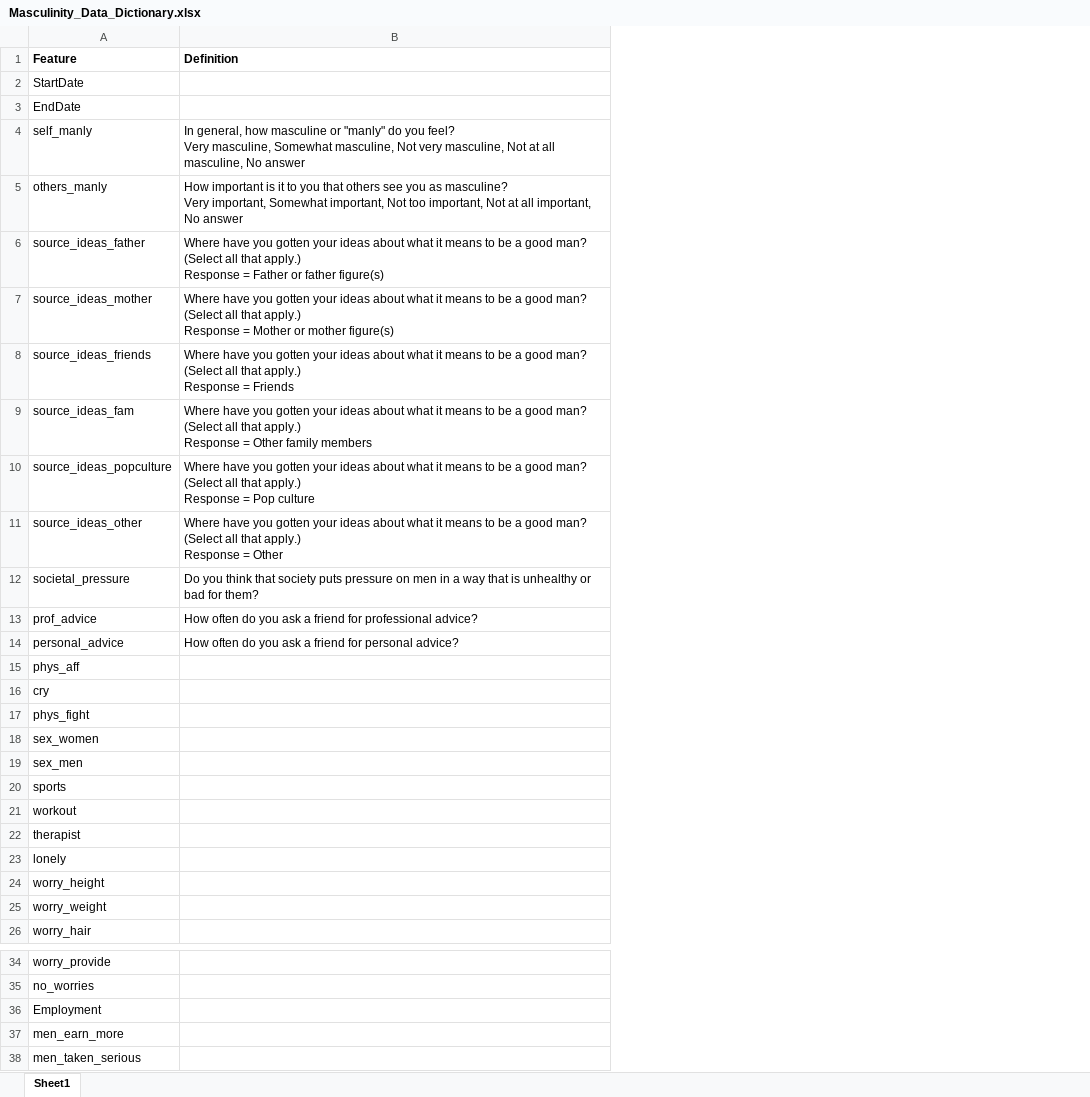
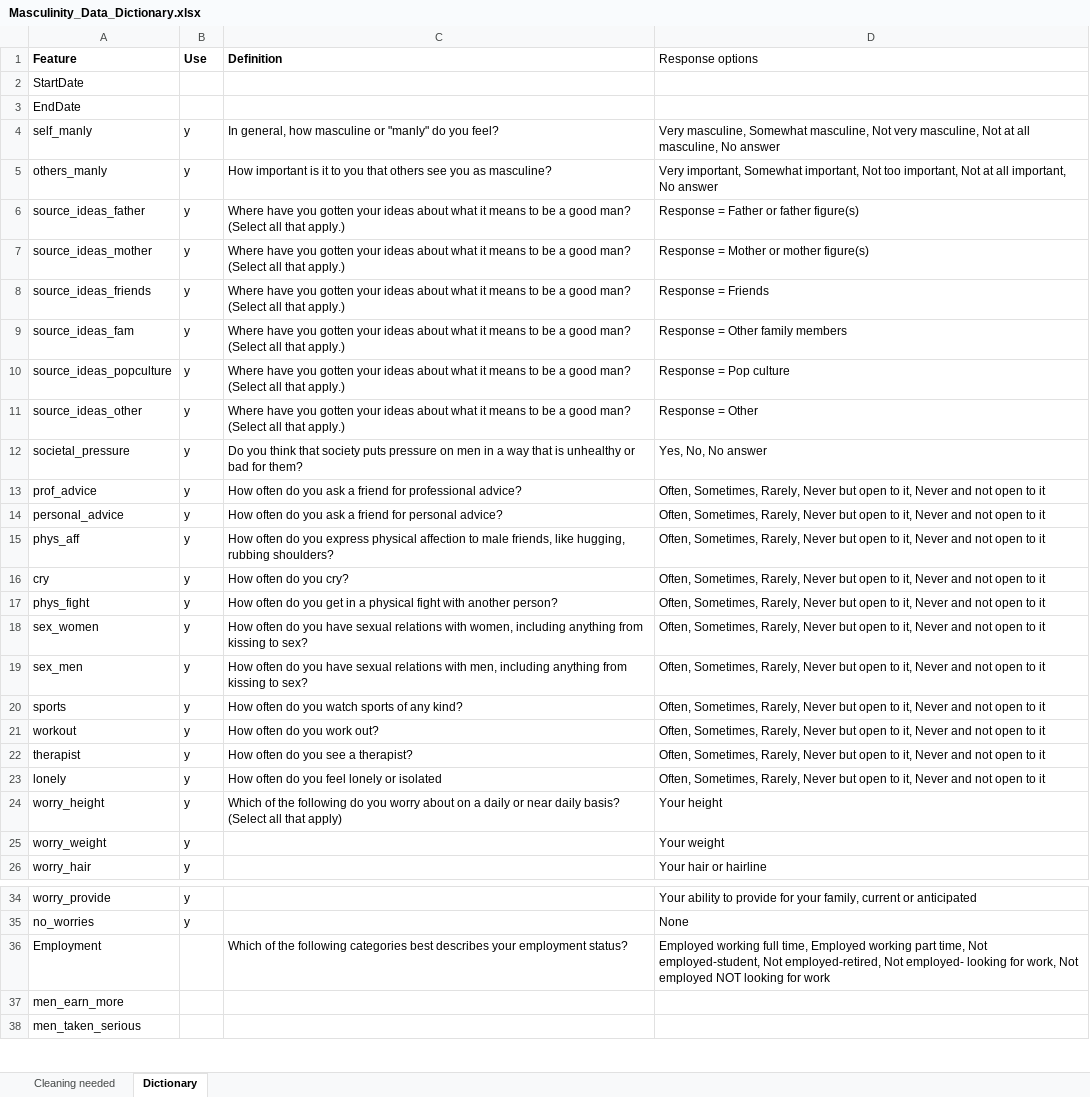
Before and after one commit to halameks/masculinity, an Excel workbook: Masculinity_Data_Dictionary.xlsx, sheet Dictionary, drawn as a sheet; only a part is shown, gaps mark what is left out; values as stored, in another font and other column widths than the file's, no borders; addresses are those after the commit; ↵ is a line break in a cell; the diff names each change by its address in the sheet, - before the commit and + after, or states it on an @@ line.

Commit message:
lots of data cleaning

```diff
--- a/Masculinity_Data_Dictionary.xlsx (sheet Dictionary)
+++ b/Masculinity_Data_Dictionary.xlsx (sheet Dictionary)
-sheet tab: Sheet1
+sheet tab: Dictionary
+sheet tab: Cleaning needed
+column B (Use), rows 4-26: all y; rows 34-35: y | y
+column D (Response options), rows 4-26: Very masculine, Somewhat masculine, Not very masculine, Not at all masculine, No answer | Very important, Somewhat important, Not too important, Not at all important, No answer | Response = Father or father figure(s) | Response = Mother or mother figure(s) | Response = Friends | Response = Other family members | Response = Pop culture | Response = Other | Yes, No, No answer | Often, Sometimes, Rarely, Never but open to it, Never and not open to it | Often, Sometimes, Rarely, Never but open to it, Never and not open to it | Often, Sometimes, Rarely, Never but open to it, Never and not open to it | Often, Sometimes, Rarely, Never but open to it, Never and not open to it | Often, Sometimes, Rarely, Never but open to it, Never and not open to it | Often, Sometimes, Rarely, Never but open to it, Never and not open to it | Often, Sometimes, Rarely, Never but open to it, Never and not open to it | Often, Sometimes, Rarely, Never but open to it, Never and not open to it | Often, Sometimes, Rarely, Never but open to it, Never and not open to it | Often, Sometimes, Rarely, Never but open to it, Never and not open to it | Often, Sometimes, Rarely, Never but open to it, Never and not open to it | Your height | Your weight | Your hair or hairline; rows 34-36: Your ability to provide for your family, current or anticipated | None | Employed working full time, Employed working part time, Not employed-student, Not employed-retired, Not employed- looking for work, Not employed NOT looking for work
-C4 (Definition): …you feel? ↵ Very masculine, Somewhat masculine, Not very masculine, Not at all masculine, No answer
+C4 (Definition): …you feel?
-C5 (Definition): …as masculine? ↵ Very important, Somewhat important, Not too important, Not at all important, No answer
+C5 (Definition): …as masculine?
-C6 (Definition): …that apply.) ↵ Response = Father or father figure(s)
+C6 (Definition): …that apply.)
-C7 (Definition): …that apply.) ↵ Response = Mother or mother figure(s)
+C7 (Definition): …that apply.)
-C8 (Definition): …that apply.) ↵ Response = Friends
+C8 (Definition): …that apply.)
-C9 (Definition): …that apply.) ↵ Response = Other family members
+C9 (Definition): …that apply.)
-C10 (Definition): …that apply.) ↵ Response = Pop culture
+C10 (Definition): …that apply.)
-C11 (Definition): …that apply.) ↵ Response = Other
+C11 (Definition): …that apply.)
-C15 (Definition): (empty)
+C15 (Definition): How often do you express physical affection to male friends, like hugging, rubbing shoulders?
-C16 (Definition): (empty)
+C16 (Definition): How often do you cry?
-C17 (Definition): (empty)
+C17 (Definition): How often do you get in a physical fight with another person?
-C18 (Definition): (empty)
+C18 (Definition): How often do you have sexual relations with women, including anything from kissing to sex?
-C19 (Definition): (empty)
+C19 (Definition): How often do you have sexual relations with men, including anything from kissing to sex?
-C20 (Definition): (empty)
+C20 (Definition): How often do you watch sports of any kind?
-C21 (Definition): (empty)
+C21 (Definition): How often do you work out?
-C22 (Definition): (empty)
+C22 (Definition): How often do you see a therapist?
-C23 (Definition): (empty)
+C23 (Definition): How often do you feel lonely or isolated
-C24 (Definition): (empty)
+C24 (Definition): Which of the following do you worry about on a daily or near daily basis? (Select all that apply)
-C36 (Definition): (empty)
+C36 (Definition): Which of the following categories best describes your employment status?
```
Also changed, not shown: 2 other files.
